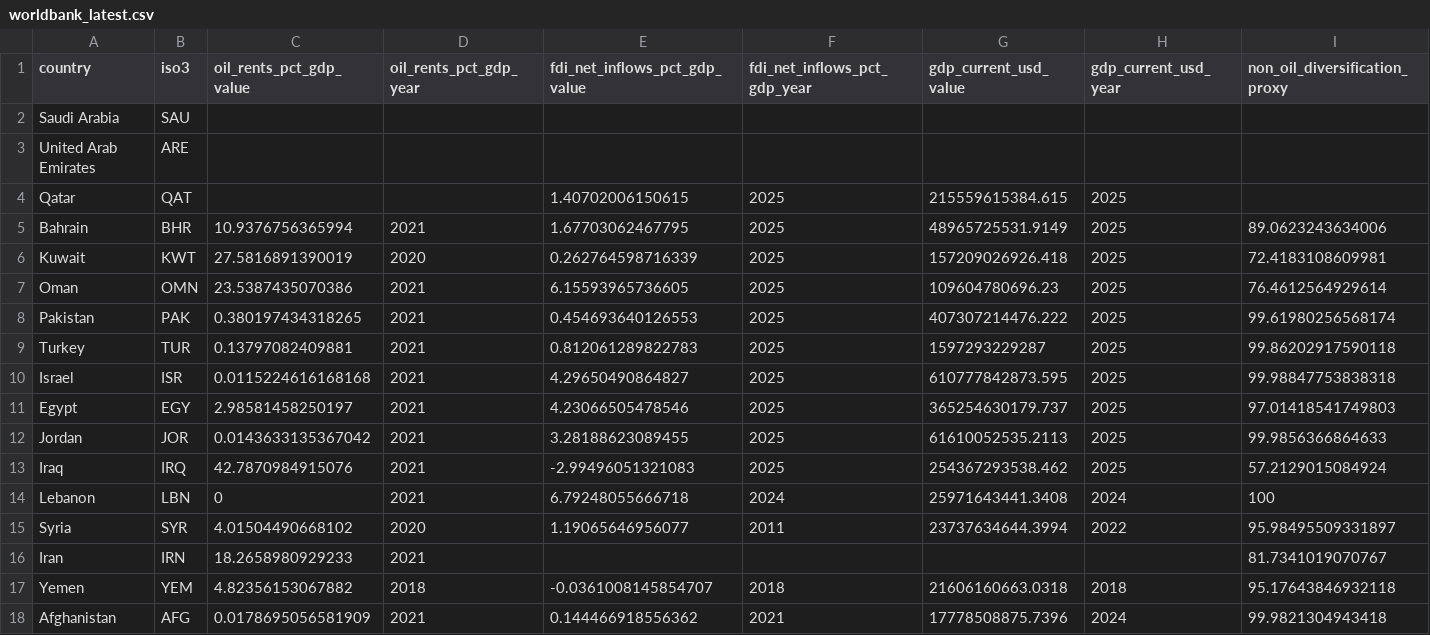
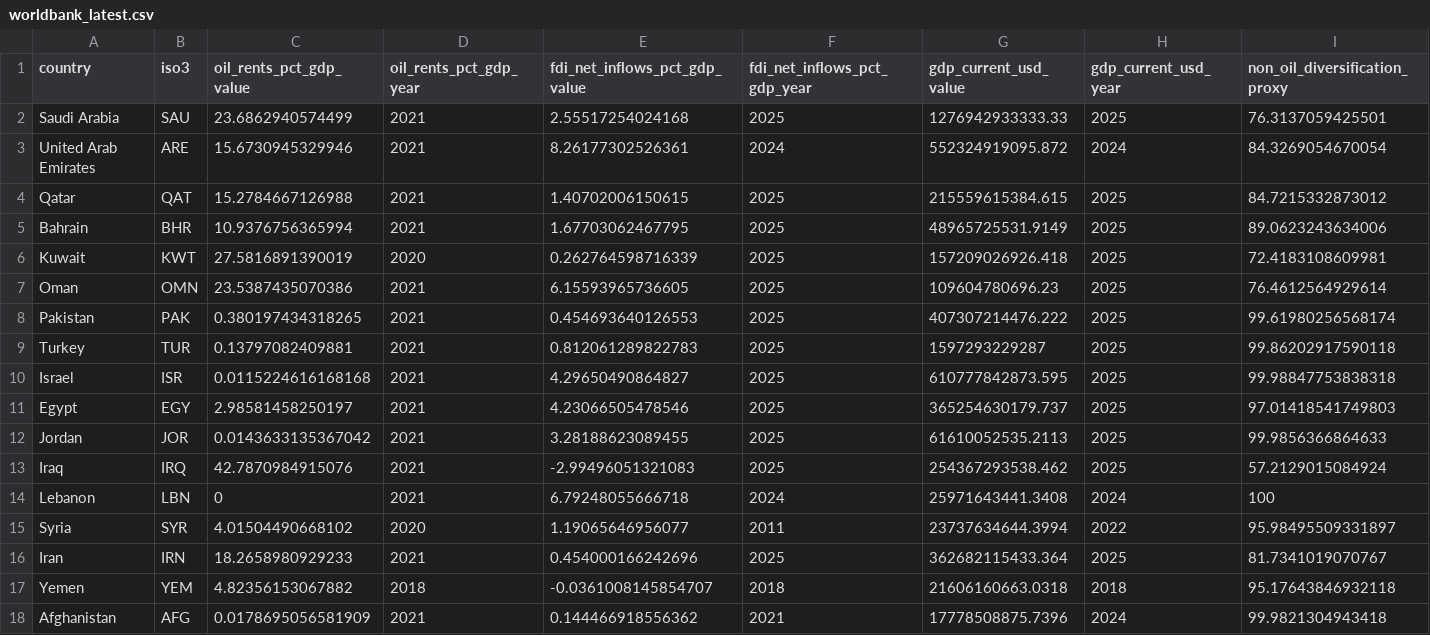
Before and after one commit to rafaywaqar2004-lang/oaqjp-final-project-emb-ai, a CSV file: data/worldbank/worldbank_latest.csv, drawn as a sheet.

```diff
--- a/data/worldbank/worldbank_latest.csv
+++ b/data/worldbank/worldbank_latest.csv
@@ -1,5 +1,5 @@
 country,iso3,oil_rents_pct_gdp_value,oil_rents_pct_gdp_year,fdi_net_inflows_pct_gdp_value,fdi_net_inflows_pct_gdp_year,gdp_current_usd_value,gdp_current_usd_year,non_oil_diversification_proxy
-Saudi Arabia,SAU,,,,,,,
-United Arab Emirates,ARE,,,,,,,
-Qatar,QAT,,,1.40702006150615,2025,215559615384.615,2025,
+Saudi Arabia,SAU,23.6862940574499,2021,2.55517254024168,2025,1276942933333.33,2025,76.3137059425501
+United Arab Emirates,ARE,15.6730945329946,2021,8.26177302526361,2024,552324919095.872,2024,84.3269054670054
+Qatar,QAT,15.2784667126988,2021,1.40702006150615,2025,215559615384.615,2025,84.7215332873012
 Bahrain,BHR,10.9376756365994,2021,1.67703062467795,2025,48965725531.9149,2025,89.0623243634006
@@ -15,3 +15,3 @@ Lebanon,LBN,0,2021,6.79248055666718,2024,25971643441.3408,2024,100
 Syria,SYR,4.01504490668102,2020,1.19065646956077,2011,23737634644.3994,2022,95.98495509331897
-Iran,IRN,18.2658980929233,2021,,,,,81.7341019070767
+Iran,IRN,18.2658980929233,2021,0.454000166242696,2025,362682115433.364,2025,81.7341019070767
 Yemen,YEM,4.82356153067882,2018,-0.0361008145854707,2018,21606160663.0318,2018,95.17643846932118
```
Also changed, not shown: data/computed/composite_scores.csv, data/computed/composite_scores_history.csv, 1 other file.
